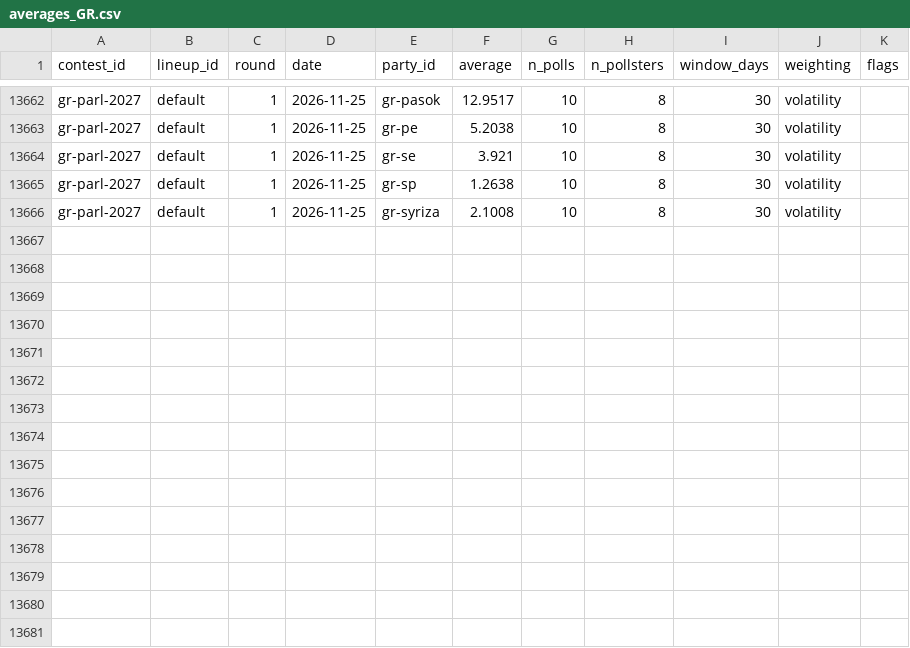
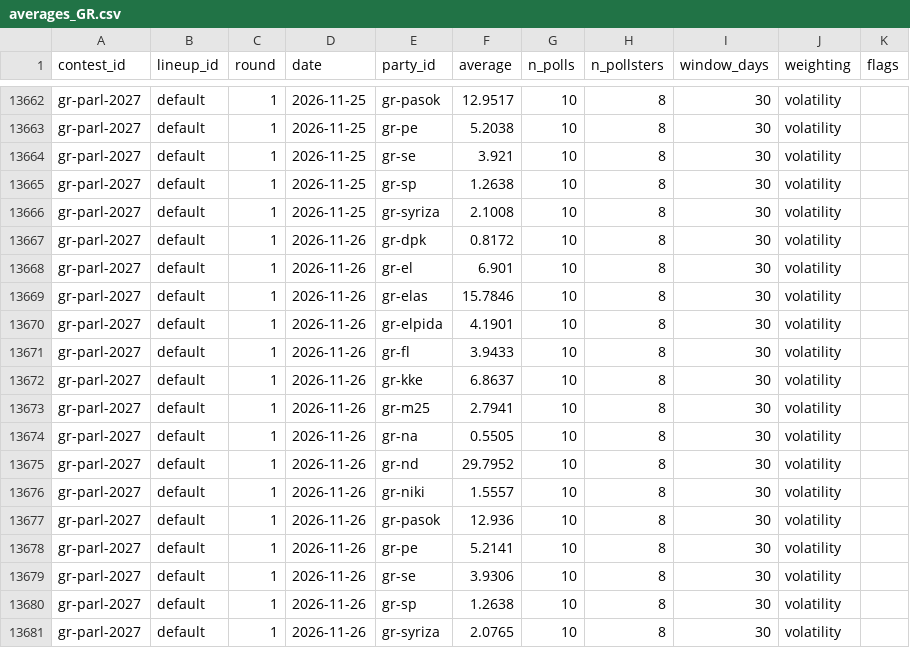
Before and after one commit to adrianchiu1/eu-polls-dashboard, a CSV file: data/averages_GR.csv, drawn as a sheet; only a part is shown, gaps mark what is left out.

```diff
--- a/data/averages_GR.csv
+++ b/data/averages_GR.csv
@@ -13666 +13666,16 @@ gr-parl-2027,default,1,2026-11-25,gr-sp,1.2638,10,8,30,volatility,
 gr-parl-2027,default,1,2026-11-25,gr-syriza,2.1008,10,8,30,volatility,
+gr-parl-2027,default,1,2026-11-26,gr-dpk,0.8172,10,8,30,volatility,
+gr-parl-2027,default,1,2026-11-26,gr-el,6.901,10,8,30,volatility,
+gr-parl-2027,default,1,2026-11-26,gr-elas,15.7846,10,8,30,volatility,
+gr-parl-2027,default,1,2026-11-26,gr-elpida,4.1901,10,8,30,volatility,
+gr-parl-2027,default,1,2026-11-26,gr-fl,3.9433,10,8,30,volatility,
+gr-parl-2027,default,1,2026-11-26,gr-kke,6.8637,10,8,30,volatility,
+gr-parl-2027,default,1,2026-11-26,gr-m25,2.7941,10,8,30,volatility,
+gr-parl-2027,default,1,2026-11-26,gr-na,0.5505,10,8,30,volatility,
+gr-parl-2027,default,1,2026-11-26,gr-nd,29.7952,10,8,30,volatility,
+gr-parl-2027,default,1,2026-11-26,gr-niki,1.5557,10,8,30,volatility,
+gr-parl-2027,default,1,2026-11-26,gr-pasok,12.936,10,8,30,volatility,
+gr-parl-2027,default,1,2026-11-26,gr-pe,5.2141,10,8,30,volatility,
+gr-parl-2027,default,1,2026-11-26,gr-se,3.9306,10,8,30,volatility,
+gr-parl-2027,default,1,2026-11-26,gr-sp,1.2638,10,8,30,volatility,
+gr-parl-2027,default,1,2026-11-26,gr-syriza,2.0765,10,8,30,volatility,
```
Also changed, not shown: data/averages_CZ.csv, data/averages_DK.csv, 20 other files.
